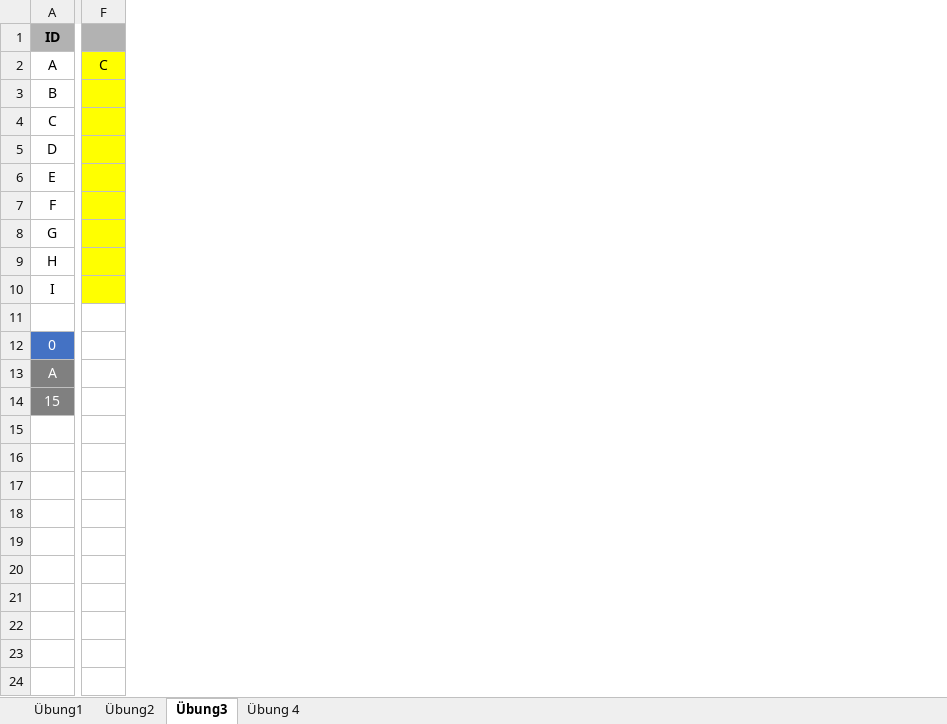
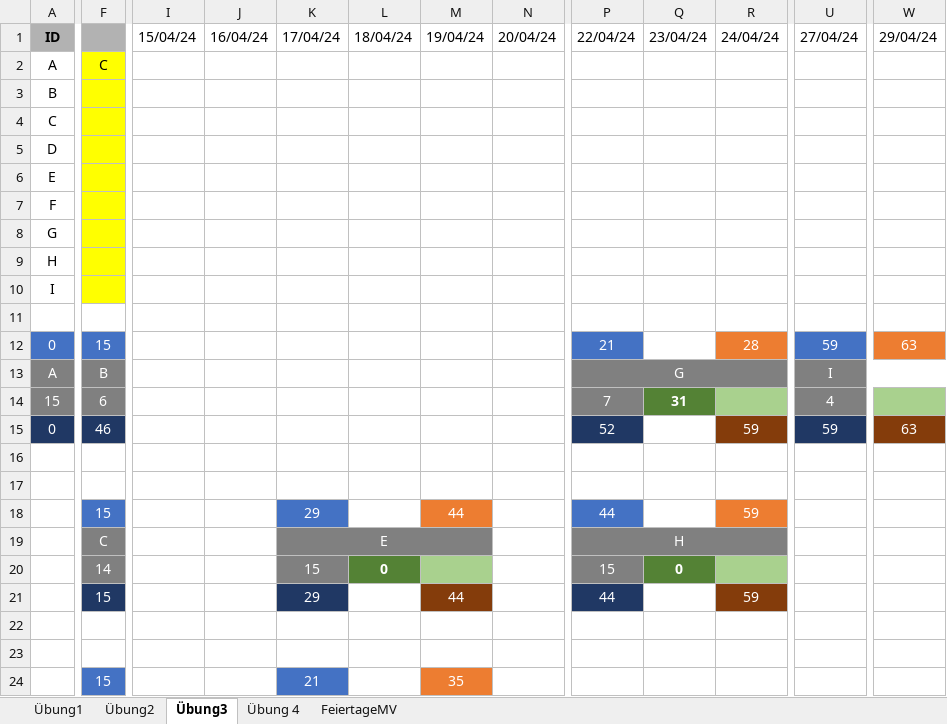
Before and after one commit to SebastianMeisel/QM_PM, an Excel workbook: Übungen/Netzplan_Übung.xlsx, sheet Übung3, drawn as a sheet; only a part is shown, gaps mark what is left out; values as stored, in another font and other column widths than the file's, no borders; conditional formats not drawn; removed rows and columns are numbered as before the commit, all else as after; rows hold the shown columns only; the diff covers the shown part only; the diff names each change by its address in the sheet, - before the commit and + after, or states it on an @@ line.

```diff
--- a/Übungen/Netzplan_Übung.xlsx (sheet Übung3)
+++ b/Übungen/Netzplan_Übung.xlsx (sheet Übung3)
+sheet tab: FeiertageMV
-column F, row 2: C
+column F, rows 2-14: C |  |  |  |  |  |  |  |  |  | 15 | B | 6
+column I, row 1: 15/04/24
+column J, row 1: 16/04/24
+column K, row 1: 17/04/24
+column L, row 1: 18/04/24
+column M, row 1: 19/04/24
+column N, row 1: 20/04/24
+column P, rows 1-14: 22/04/24 |  |  |  |  |  |  |  |  |  |  | 21 | G | 7
+column Q, rows 1-14: 23/04/24 |  |  |  |  |  |  |  |  |  |  |  |  | 31
+column R, rows 1-12: 24/04/24 |  |  |  |  |  |  |  |  |  |  | 28
+column U, rows 1-14: 27/04/24 |  |  |  |  |  |  |  |  |  |  | 59 | I | 4
+column W, rows 1-12: 29/04/24 |  |  |  |  |  |  |  |  |  |  | 63
+row 15: 0 | 46 |  |  |  |  |  |  | 52 |  | 59 | 59 | 63
+row 16: (empty)
+row 17: (empty)
+row 18:  | 15 |  |  | 29 |  | 44 |  | 44 |  | 59
+row 19:  | C |  |  | E |  |  |  | H
+row 20:  | 14 |  |  | 15 | 0 |  |  | 15 | 0
+row 21:  | 15 |  |  | 29 |  | 44 |  | 44 |  | 59
+row 22: (empty)
+row 23: (empty)
+row 24:  | 15 |  |  | 21 |  | 35
```
Also changed, not shown: 3 added rows, 80 added columns, 4 edited cells and cell formats elsewhere in this sheet, sheet Übung 4, sheet Übung1, sheet Übung2, formulas that keep their value, Übungen/Online_Shop.Projekt.xlsx.
